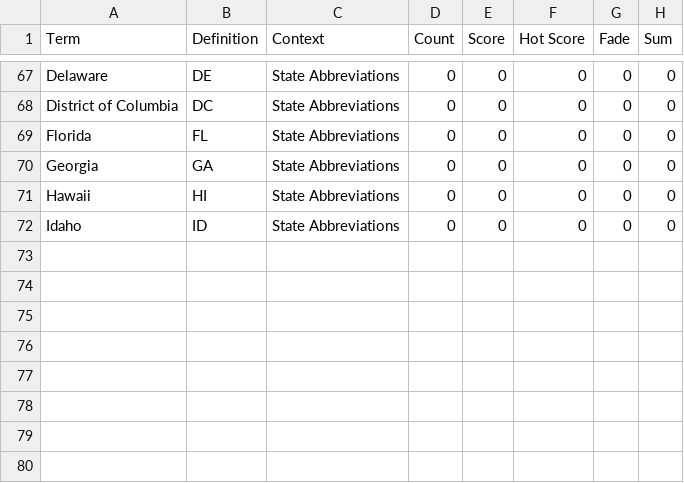
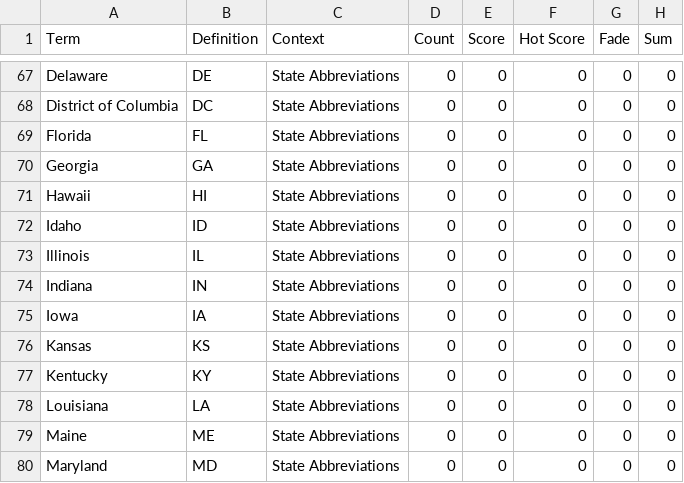
Before and after one commit to compsci-river/DataStorage, a CSV file: Notecards.csv, drawn as a sheet; only a part is shown, gaps mark what is left out; the diff names each change by its address in the sheet, - before the commit and + after, or states it on an @@ line.

Commit message:
Adding Cards

```diff
--- a/Notecards.csv
+++ b/Notecards.csv
+row 73: Illinois | IL | State Abbreviations | 0 | 0 | 0 | 0 | 0
+row 74: Indiana | IN | State Abbreviations | 0 | 0 | 0 | 0 | 0
+row 75: Iowa | IA | State Abbreviations | 0 | 0 | 0 | 0 | 0
+row 76: Kansas | KS | State Abbreviations | 0 | 0 | 0 | 0 | 0
+row 77: Kentucky | KY | State Abbreviations | 0 | 0 | 0 | 0 | 0
+row 78: Louisiana | LA | State Abbreviations | 0 | 0 | 0 | 0 | 0
+row 79: Maine | ME | State Abbreviations | 0 | 0 | 0 | 0 | 0
+row 80: Maryland | MD | State Abbreviations | 0 | 0 | 0 | 0 | 0
```
